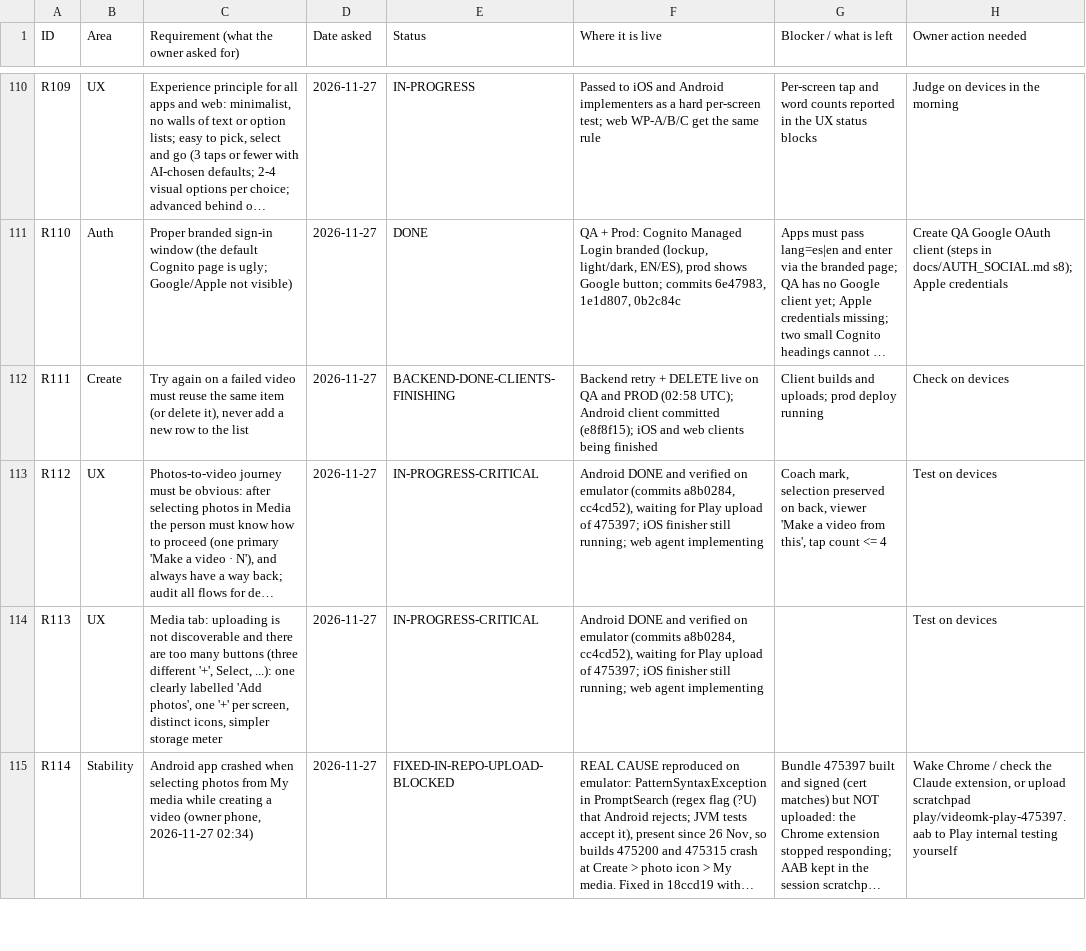
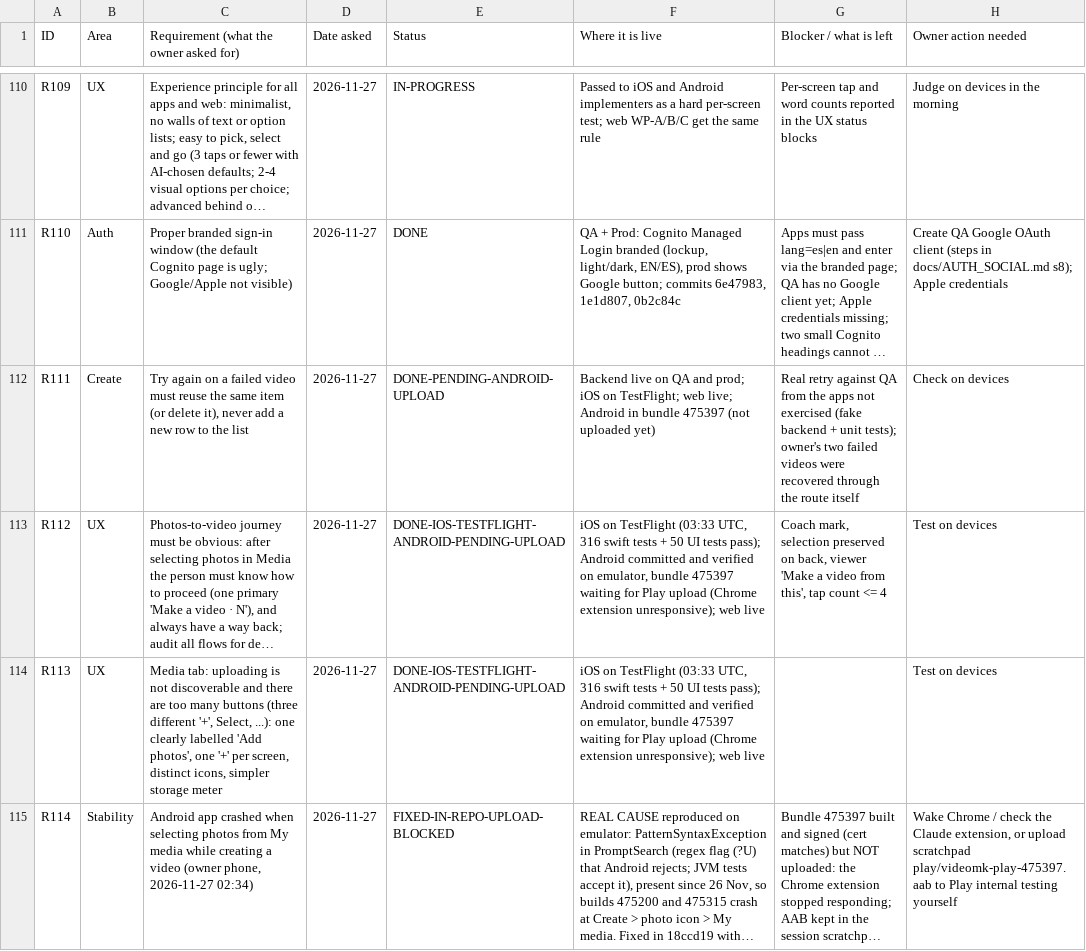
Before and after one commit to chleiva/videomk, a CSV file: docs/REQUIREMENTS_TRACKER.csv, drawn as a sheet; only a part is shown, gaps mark what is left out; long unchanged cells end in …; the diff covers the shown part only; the diff names each change by its address in the sheet, - before the commit and + after, or states it on an @@ line.

```diff
--- a/docs/REQUIREMENTS_TRACKER.csv
+++ b/docs/REQUIREMENTS_TRACKER.csv
-E112 (Status): BACKEND-DONE-CLIENTS-FINISHING
+E112 (Status): DONE-PENDING-ANDROID-UPLOAD
-F112 (Where it is live): Backend retry + DELETE live on QA and PROD (02:58 UTC); Android client committed (e8f8f15); iOS and web clients being finished
+F112 (Where it is live): Backend live on QA and prod; iOS on TestFlight; web live; Android in bundle 475397 (not uploaded yet)
-G112 (Blocker / what is left): Client builds and uploads; prod deploy running
+G112 (Blocker / what is left): Real retry against QA from the apps not exercised (fake backend + unit tests); owner's two failed videos were recovered through the route itself
-E113:E114 (Status): IN-PROGRESS-CRITICAL
+E113:E114 (Status): DONE-IOS-TESTFLIGHT-ANDROID-PENDING-UPLOAD
-F113:F114 (Where it is live): Android DONE and verified on emulator (commits a8b0284, cc4cd52), waiting for Play upload of 475397; iOS finisher still running; web agent implementing
+F113:F114 (Where it is live): iOS on TestFlight (03:33 UTC, 316 swift tests + 50 UI tests pass); Android committed and verified on emulator, bundle 475397 waiting for Play upload (Chrome extension unresponsive); web live
```
Also changed, not shown: 4 edited cells elsewhere in this file.
